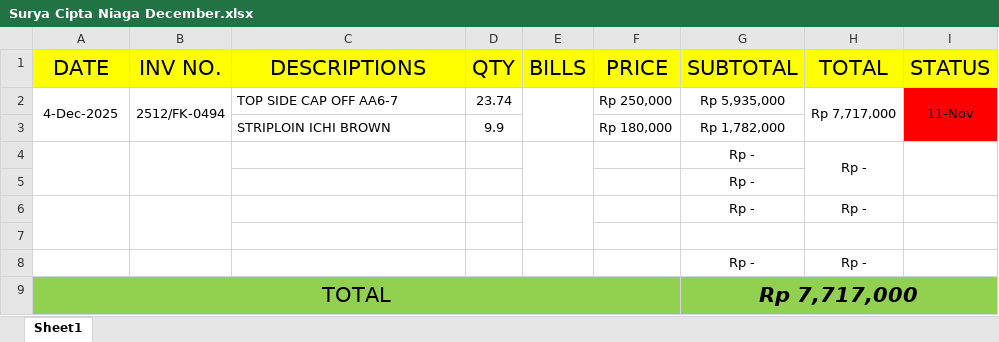
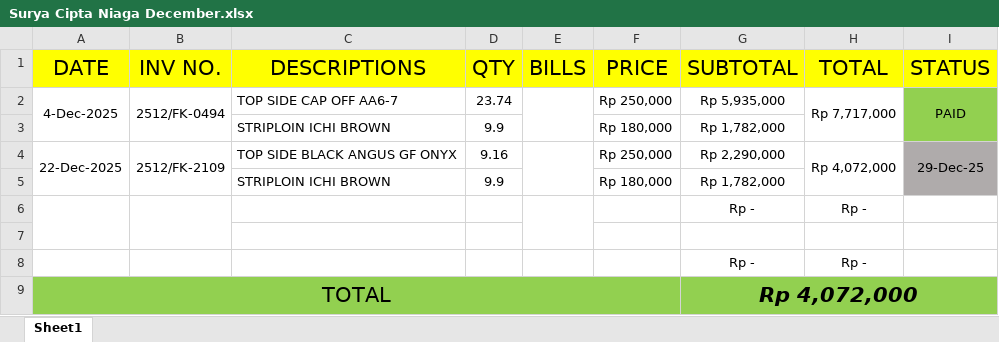
Before and after one commit to rizuki567-cyber/Purchasing-operations, an Excel workbook: DECEMBER/Outstanding Kitchen/Surya Cipta Niaga December.xlsx, sheet Sheet1, drawn as a sheet; values as stored, in another font and other column widths than the file's, no borders; charts and pictures not drawn; removed rows and columns are numbered as before the commit, all else as after; the diff names each change by its address in the sheet, - before the commit and + after, or states it on an @@ line.

```diff
--- a/DECEMBER/Outstanding Kitchen/Surya Cipta Niaga December.xlsx (sheet Sheet1)
+++ b/DECEMBER/Outstanding Kitchen/Surya Cipta Niaga December.xlsx (sheet Sheet1)
-I2 (STATUS): 11-Nov
+I2 (STATUS): PAID
-I2:I3 fill: #FF0000
+I2:I3 fill: #92D050
-row 4:  |  |  |  |  |  | Rp - | Rp -
-row 5:  |  |  |  |  |  | Rp -
+row 4: 22-Dec-2025 | 2512/FK-2109 | TOP SIDE BLACK ANGUS GF ONYX | 9.16 |  | Rp 250,000 | Rp 2,290,000 | Rp 4,072,000 | 29-Dec-25
+row 5:  |  | STRIPLOIN ICHI BROWN | 9.9 |  | Rp 180,000 | Rp 1,782,000
-G9 (SUBTOTAL): Rp 7,717,000
+G9 (SUBTOTAL): Rp 4,072,000
```
Also changed, not shown: charts or pictures, SUPPLIER RELATED/SUPPLIER PAYMENT STATUS.xlsx, 8 other files.
